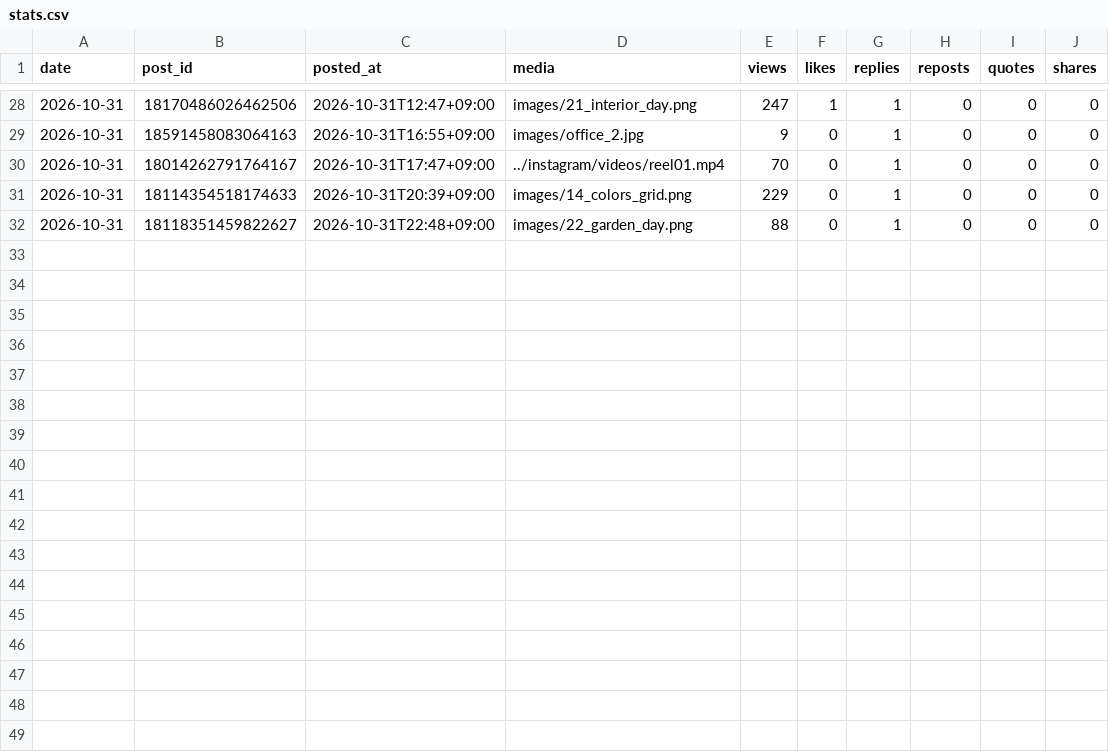
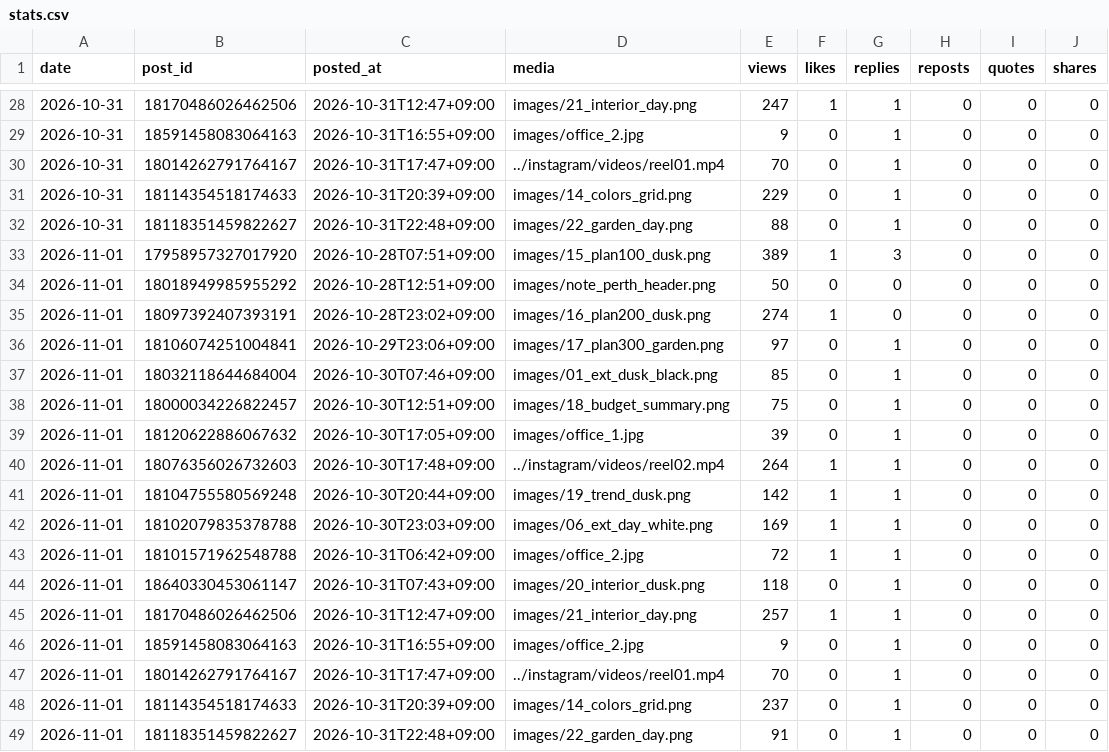
Before and after one commit to rikutonbo318-ctrl/TOWA, a CSV file: threads/stats.csv, drawn as a sheet; only a part is shown, gaps mark what is left out.

Commit message:
Threads: 投稿済みと数字を記録

```diff
--- a/threads/stats.csv
+++ b/threads/stats.csv
@@ -32 +32,18 @@ date,post_id,posted_at,media,views,likes,replies,reposts,quotes,shares
 2026-10-31,18118351459822627,2026-10-31T22:48+09:00,images/22_garden_day.png,88,0,1,0,0,0
+2026-11-01,17958957327017920,2026-10-28T07:51+09:00,images/15_plan100_dusk.png,389,1,3,0,0,0
+2026-11-01,18018949985955292,2026-10-28T12:51+09:00,images/note_perth_header.png,50,0,0,0,0,0
+2026-11-01,18097392407393191,2026-10-28T23:02+09:00,images/16_plan200_dusk.png,274,1,0,0,0,0
+2026-11-01,18106074251004841,2026-10-29T23:06+09:00,images/17_plan300_garden.png,97,0,1,0,0,0
+2026-11-01,18032118644684004,2026-10-30T07:46+09:00,images/01_ext_dusk_black.png,85,0,1,0,0,0
+2026-11-01,18000034226822457,2026-10-30T12:51+09:00,images/18_budget_summary.png,75,0,1,0,0,0
+2026-11-01,18120622886067632,2026-10-30T17:05+09:00,images/office_1.jpg,39,0,1,0,0,0
+2026-11-01,18076356026732603,2026-10-30T17:48+09:00,../instagram/videos/reel02.mp4,264,1,1,0,0,0
+2026-11-01,18104755580569248,2026-10-30T20:44+09:00,images/19_trend_dusk.png,142,1,1,0,0,0
+2026-11-01,18102079835378788,2026-10-30T23:03+09:00,images/06_ext_day_white.png,169,1,1,0,0,0
+2026-11-01,18101571962548788,2026-10-31T06:42+09:00,images/office_2.jpg,72,1,1,0,0,0
+2026-11-01,18640330453061147,2026-10-31T07:43+09:00,images/20_interior_dusk.png,118,0,1,0,0,0
+2026-11-01,18170486026462506,2026-10-31T12:47+09:00,images/21_interior_day.png,257,1,1,0,0,0
+2026-11-01,18591458083064163,2026-10-31T16:55+09:00,images/office_2.jpg,9,0,1,0,0,0
+2026-11-01,18014262791764167,2026-10-31T17:47+09:00,../instagram/videos/reel01.mp4,70,0,1,0,0,0
+2026-11-01,18114354518174633,2026-10-31T20:39+09:00,images/14_colors_grid.png,237,0,1,0,0,0
+2026-11-01,18118351459822627,2026-10-31T22:48+09:00,images/22_garden_day.png,91,0,1,0,0,0
```
Also changed, not shown: 2 other files.
